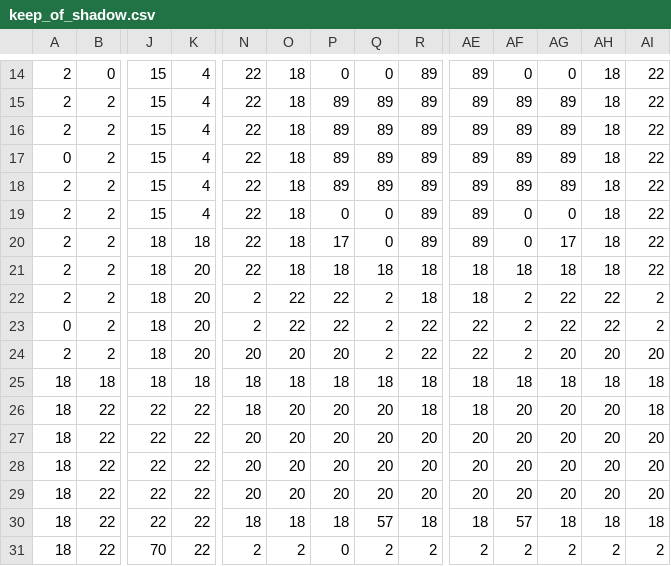
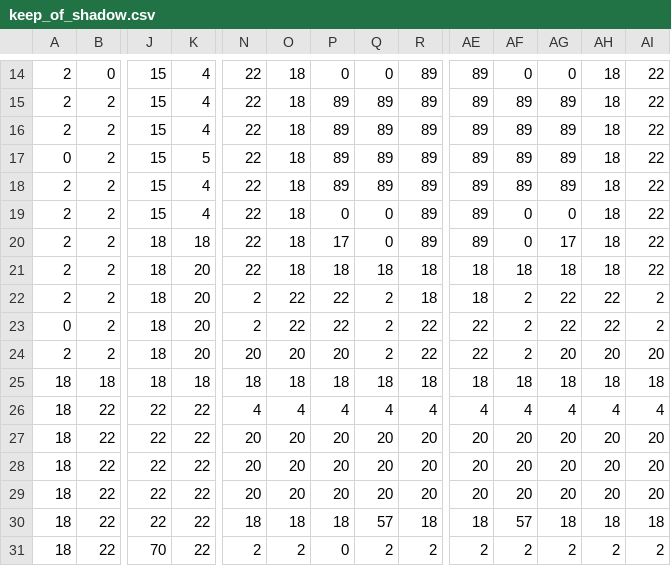
Before and after one commit to kdgarris/penult-dos, a CSV file: keep_of_shadow.csv, drawn as a sheet; only a part is shown, gaps mark what is left out; the diff names each change by its address in the sheet, - before the commit and + after, or states it on an @@ line.

```diff
--- a/keep_of_shadow.csv
+++ b/keep_of_shadow.csv
-K17: 4
+K17: 5
-N26: 18
+N26: 4
-O26: 20
+O26: 4
-P26: 20
+P26: 4
-Q26: 20
+Q26: 4
-R26: 18
+R26: 4
-AE26: 18
+AE26: 4
-AF26: 20
+AF26: 4
-AG26: 20
+AG26: 4
-AH26: 20
+AH26: 4
-AI26: 18
+AI26: 4
```
Also changed, not shown: castleb.csv, 17 other files.
